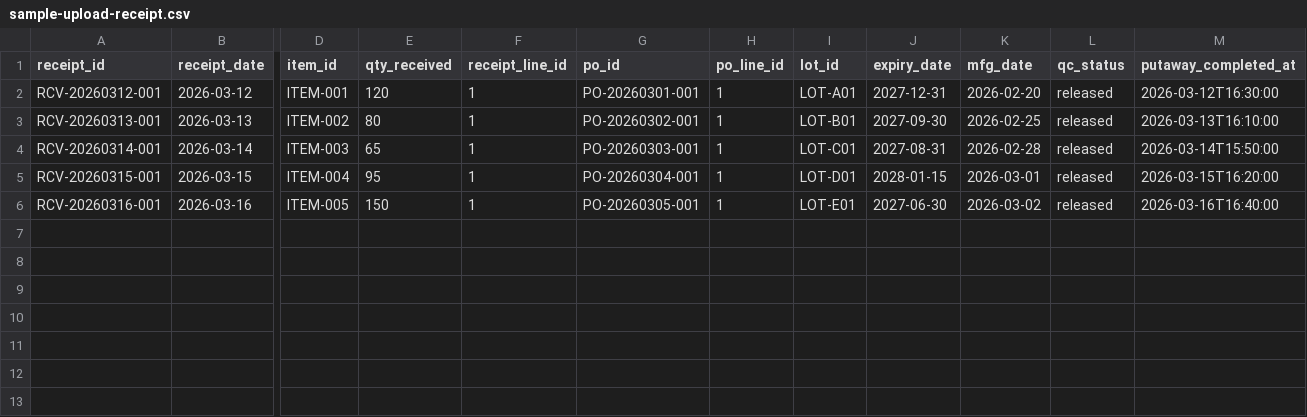
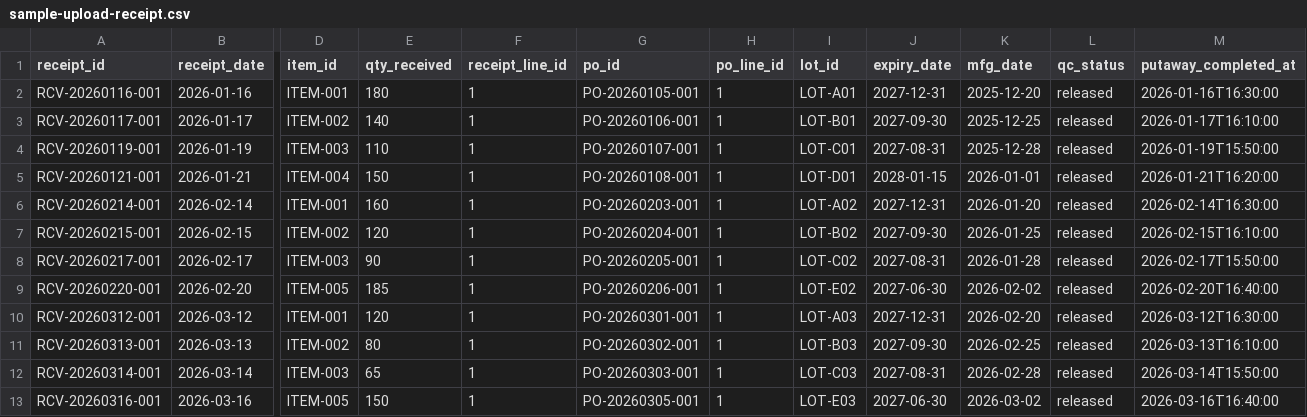
Before and after one commit to kyunghoon0111/scm, a CSV file: docs/sample-upload-receipt.csv, drawn as a sheet; only a part is shown, gaps mark what is left out; removed rows and columns are numbered as before the commit, all else as after; rows hold the shown columns only; the diff names each change by its address in the sheet, - before the commit and + after, or states it on an @@ line.

```diff
--- a/docs/sample-upload-receipt.csv
+++ b/docs/sample-upload-receipt.csv
+row 2: RCV-20260116-001 | 2026-01-16 | ITEM-001 | 180 | 1 | PO-20260105-001 | 1 | LOT-A01 | 2027-12-31 | 2025-12-20 | released | 2026-01-16T16:30:00
+row 3: RCV-20260117-001 | 2026-01-17 | ITEM-002 | 140 | 1 | PO-20260106-001 | 1 | LOT-B01 | 2027-09-30 | 2025-12-25 | released | 2026-01-17T16:10:00
+row 4: RCV-20260119-001 | 2026-01-19 | ITEM-003 | 110 | 1 | PO-20260107-001 | 1 | LOT-C01 | 2027-08-31 | 2025-12-28 | released | 2026-01-19T15:50:00
+row 5: RCV-20260121-001 | 2026-01-21 | ITEM-004 | 150 | 1 | PO-20260108-001 | 1 | LOT-D01 | 2028-01-15 | 2026-01-01 | released | 2026-01-21T16:20:00
+row 6: RCV-20260214-001 | 2026-02-14 | ITEM-001 | 160 | 1 | PO-20260203-001 | 1 | LOT-A02 | 2027-12-31 | 2026-01-20 | released | 2026-02-14T16:30:00
+row 7: RCV-20260215-001 | 2026-02-15 | ITEM-002 | 120 | 1 | PO-20260204-001 | 1 | LOT-B02 | 2027-09-30 | 2026-01-25 | released | 2026-02-15T16:10:00
+row 8: RCV-20260217-001 | 2026-02-17 | ITEM-003 | 90 | 1 | PO-20260205-001 | 1 | LOT-C02 | 2027-08-31 | 2026-01-28 | released | 2026-02-17T15:50:00
+row 9: RCV-20260220-001 | 2026-02-20 | ITEM-005 | 185 | 1 | PO-20260206-001 | 1 | LOT-E02 | 2027-06-30 | 2026-02-02 | released | 2026-02-20T16:40:00
-I10 (lot_id): LOT-A01
+I10 (lot_id): LOT-A03
-I11 (lot_id): LOT-B01
+I11 (lot_id): LOT-B03
-I12 (lot_id): LOT-C01
+I12 (lot_id): LOT-C03
-row 5: RCV-20260315-001 | 2026-03-15 | ITEM-004 | 95 | 1 | PO-20260304-001 | 1 | LOT-D01 | 2028-01-15 | 2026-03-01 | released | 2026-03-15T16:20:00
-I13 (lot_id): LOT-E01
+I13 (lot_id): LOT-E03
```
Also changed, not shown: docs/sample-upload-charge.csv, docs/sample-upload-inventory.csv, 10 other files.
